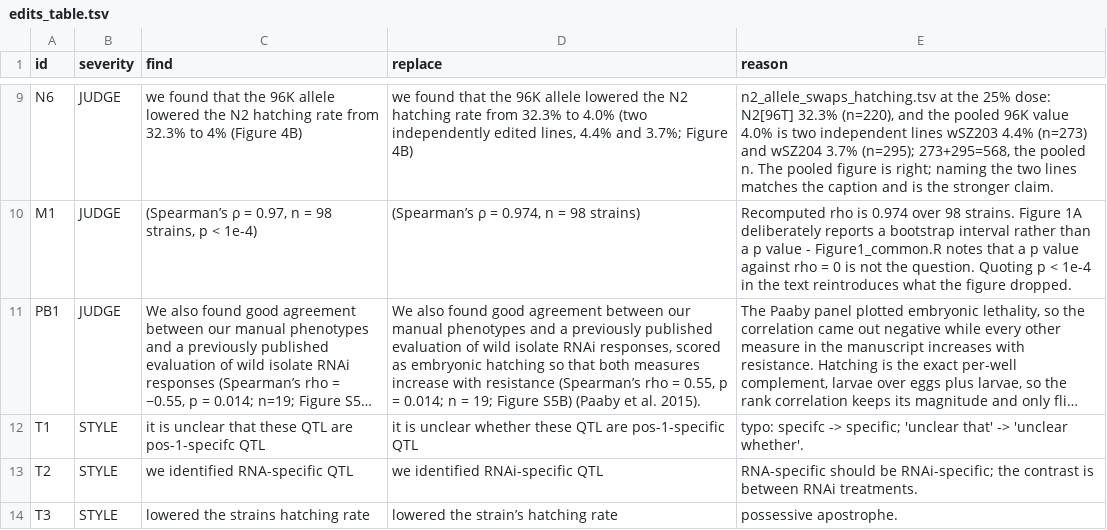
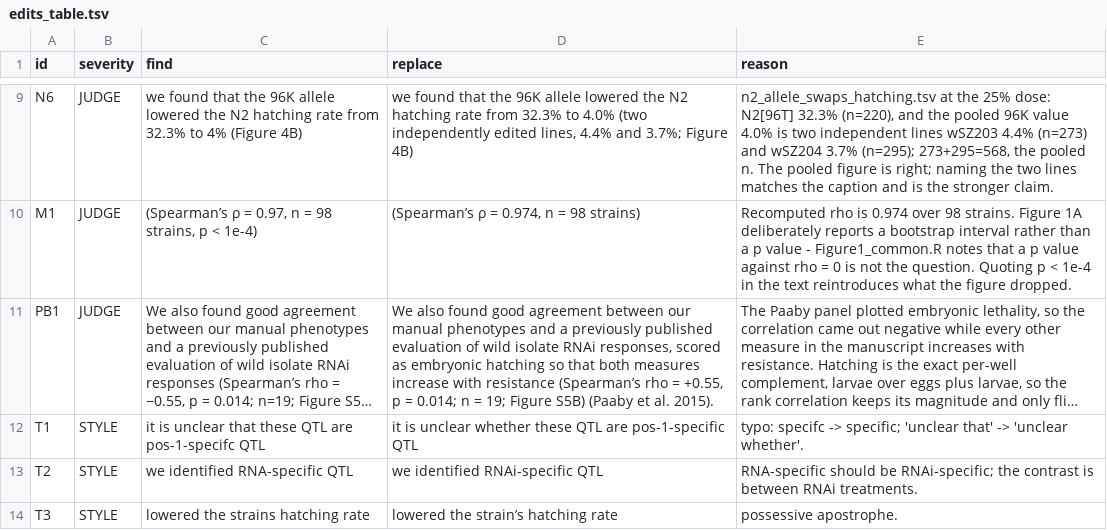
Before and after one commit to Thatguy027/Bulk_GWA_Manuscript, a TSV file: claude_science/results_review/edits_table.tsv, drawn as a sheet; only a part is shown, gaps mark what is left out; long unchanged cells end in …; the diff names each change by its address in the sheet, - before the commit and + after, or states it on an @@ line.

```diff
--- a/claude_science/results_review/edits_table.tsv
+++ b/claude_science/results_review/edits_table.tsv
-D11 (replace): …rho = 0.55, p =…
+D11 (replace): …rho = +0.55, p =…
```
Also changed, not shown: 3 other files.
